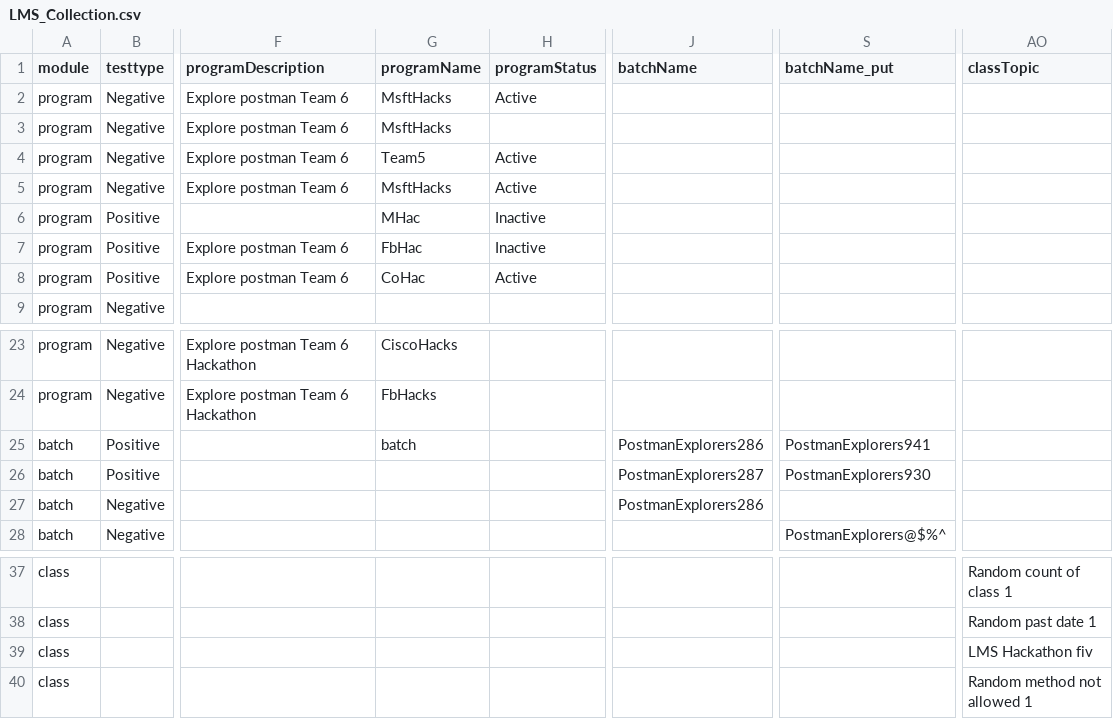
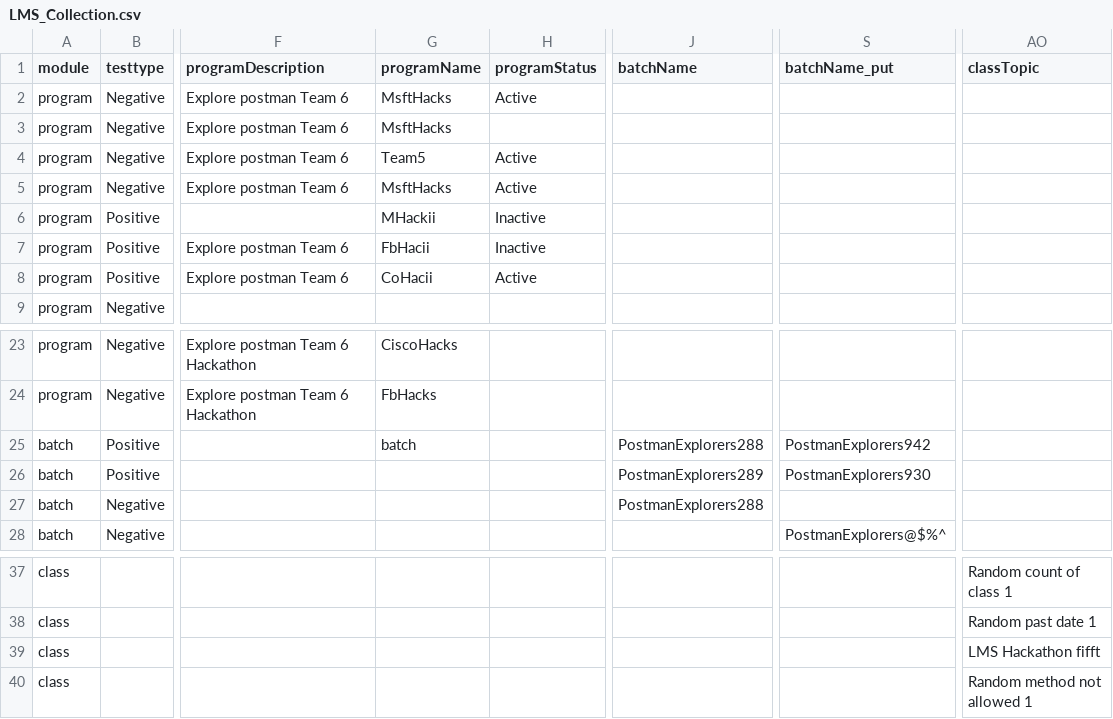
Before and after one commit to VidhyaM09/Team06_PostmanExplorers, a CSV file: LMS_Collection.csv, drawn as a sheet; only a part is shown, gaps mark what is left out; the diff names each change by its address in the sheet, - before the commit and + after, or states it on an @@ line.

Commit message:
testdatachanges

```diff
--- a/LMS_Collection.csv
+++ b/LMS_Collection.csv
-G6 (programName): MHac
+G6 (programName): MHackii
-G7 (programName): FbHac
+G7 (programName): FbHacii
-G8 (programName): CoHac
+G8 (programName): CoHacii
-J25 (batchName): PostmanExplorers286
+J25 (batchName): PostmanExplorers288
-S25 (batchName_put): PostmanExplorers941
+S25 (batchName_put): PostmanExplorers942
-J26 (batchName): PostmanExplorers287
+J26 (batchName): PostmanExplorers289
-J27 (batchName): PostmanExplorers286
+J27 (batchName): PostmanExplorers288
-AO39 (classTopic): LMS Hackathon fiv
+AO39 (classTopic): LMS Hackathon fifft
```
